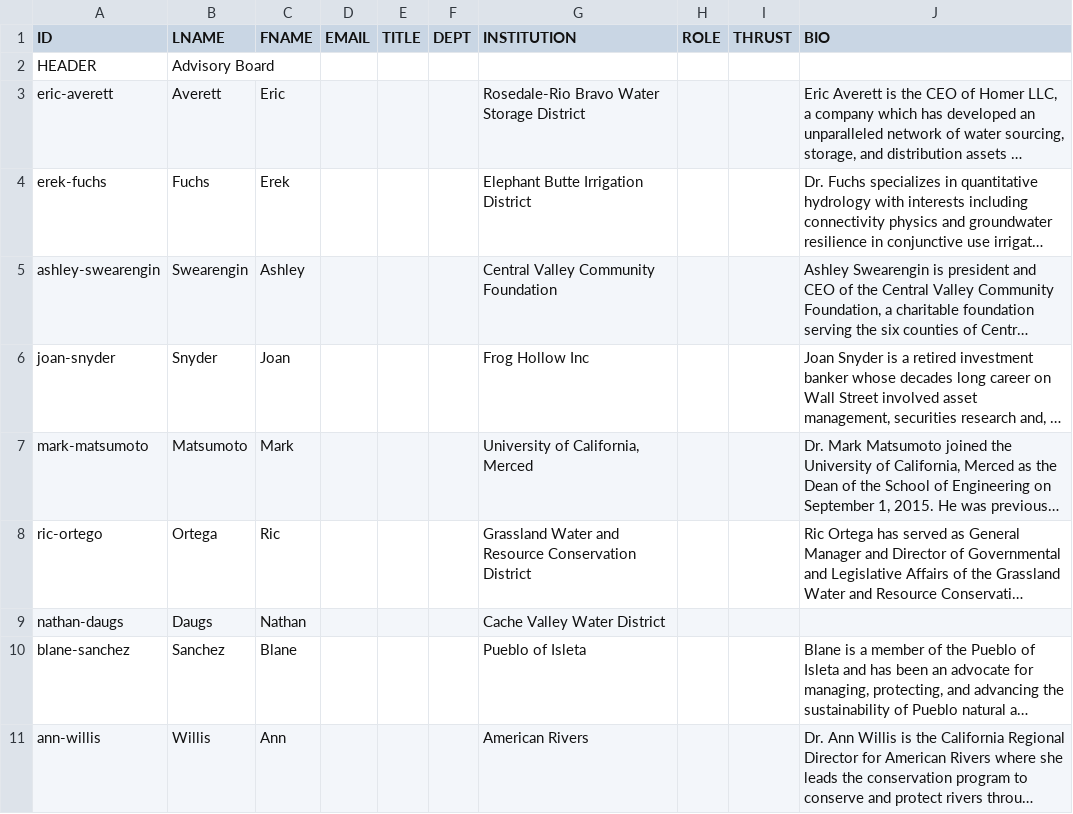
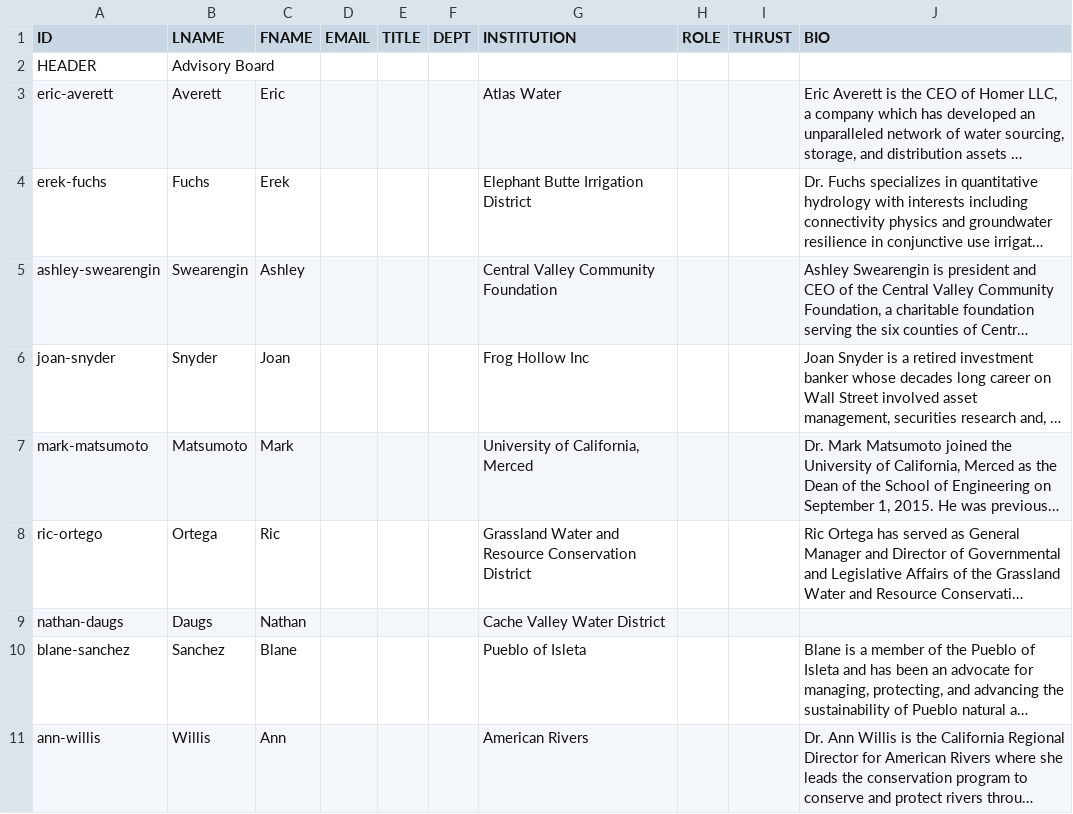
Before and after one commit to citris-ucmerced/SecureWaterFuture, a CSV file: about/advisoryBoardsheet.csv, drawn as a sheet; long unchanged cells end in …; the diff names each change by its address in the sheet, - before the commit and + after, or states it on an @@ line.

Commit message:
Update Eric Averett credentials.

```diff
--- a/about/advisoryBoardsheet.csv
+++ b/about/advisoryBoardsheet.csv
-G3 (INSTITUTION): Rosedale-Rio Bravo Water Storage District
+G3 (INSTITUTION): Atlas Water
```
